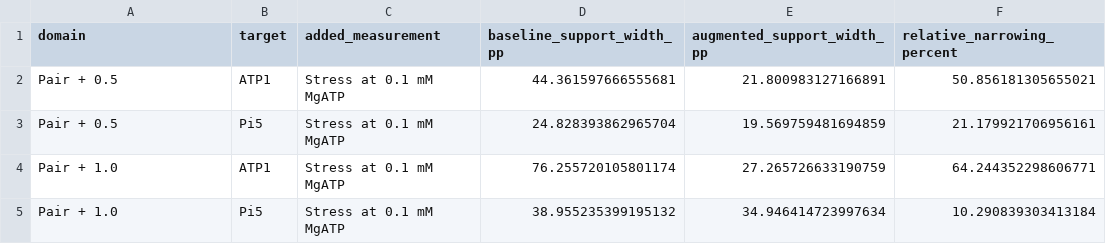
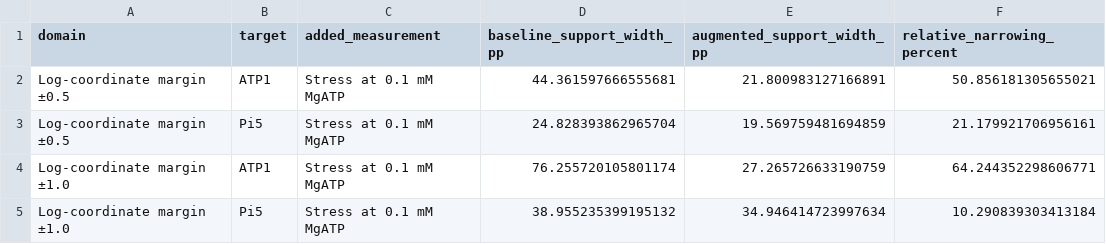
Before and after one commit to zzisen/cardiac-target-dependent-prediction, a CSV file: source_data/main/Fig1_same_measurement_support.csv, drawn as a sheet.

```diff
--- a/source_data/main/Fig1_same_measurement_support.csv
+++ b/source_data/main/Fig1_same_measurement_support.csv
@@ -1,5 +1,5 @@
 domain,target,added_measurement,baseline_support_width_pp,augmented_support_width_pp,relative_narrowing_percent
-Pair + 0.5,ATP1,Stress at 0.1 mM MgATP,44.361597666555681,21.800983127166891,50.856181305655021
-Pair + 0.5,Pi5,Stress at 0.1 mM MgATP,24.828393862965704,19.569759481694859,21.179921706956161
-Pair + 1.0,ATP1,Stress at 0.1 mM MgATP,76.255720105801174,27.265726633190759,64.244352298606771
-Pair + 1.0,Pi5,Stress at 0.1 mM MgATP,38.955235399195132,34.946414723997634,10.290839303413184
+Log-coordinate margin ±0.5,ATP1,Stress at 0.1 mM MgATP,44.361597666555681,21.800983127166891,50.856181305655021
+Log-coordinate margin ±0.5,Pi5,Stress at 0.1 mM MgATP,24.828393862965704,19.569759481694859,21.179921706956161
+Log-coordinate margin ±1.0,ATP1,Stress at 0.1 mM MgATP,76.255720105801174,27.265726633190759,64.244352298606771
+Log-coordinate margin ±1.0,Pi5,Stress at 0.1 mM MgATP,38.955235399195132,34.946414723997634,10.290839303413184
```
Also changed, not shown: source_data/main/Fig1_equal_budget_values.csv, source_data/main/Fig1_measurement_target_map.csv, 46 other files.
